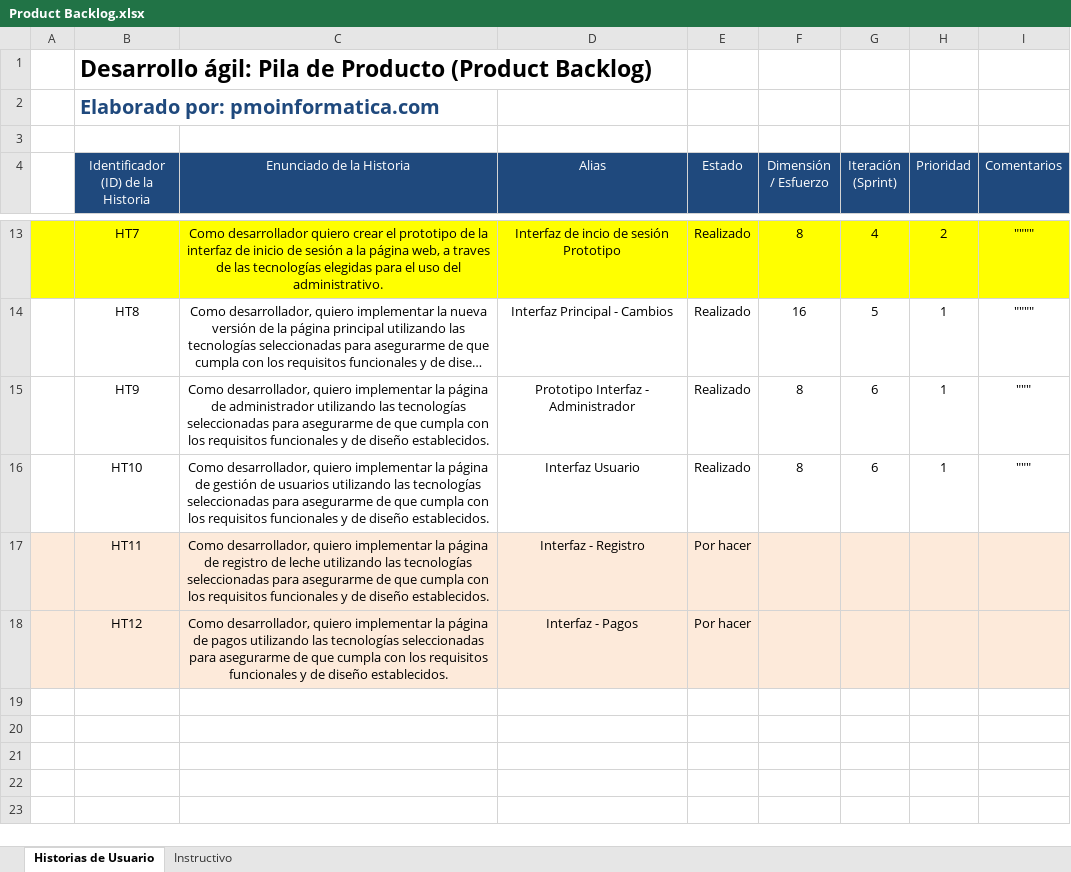
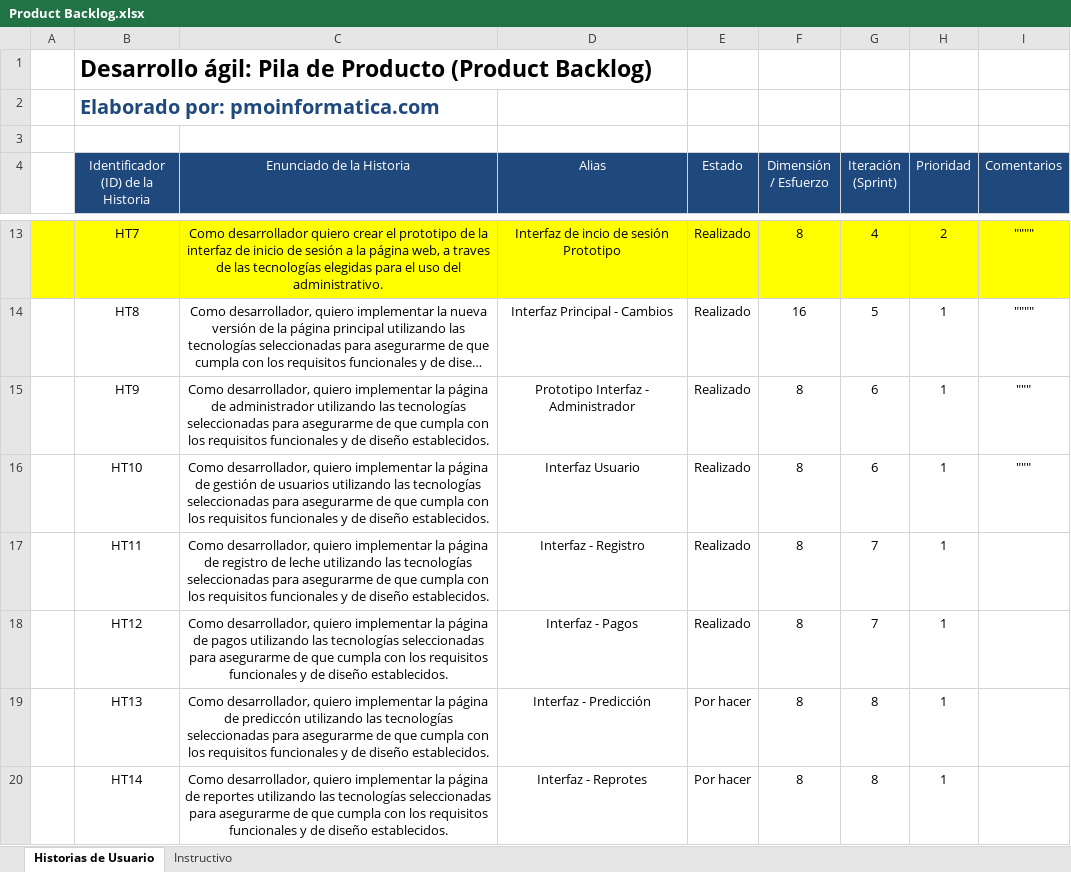
Before and after one commit to jenniferyam/Proyecto_Titulaci-n, an Excel workbook: Documentación/Product Backlog.xlsx, sheet Historias de Usuario, drawn as a sheet; only a part is shown, gaps mark what is left out; long unchanged cells end in …; values as stored, in another font and other column widths than the file's, no borders; the diff names each change by its address in the sheet, - before the commit and + after, or states it on an @@ line.

```diff
--- a/Documentación/Product Backlog.xlsx (sheet Historias de Usuario)
+++ b/Documentación/Product Backlog.xlsx (sheet Historias de Usuario)
-A17:I18 fill: #FDEADA
+A17:I18 fill: none
-E17:E18 (Estado): Por hacer
+E17:E18 (Estado): Realizado
-F17:F18 (Dimensión / Esfuerzo): (empty)
+F17:F18 (Dimensión / Esfuerzo): 8
-G17:G18 (Iteración (Sprint)): (empty)
+G17:G18 (Iteración (Sprint)): 7
-H17:H18 (Prioridad): (empty)
+H17:H18 (Prioridad): 1
+row 19:  | HT13 | Como desarrollador, quiero implementar la página de prediccón utilizando las tecnologías seleccionadas para asegurarme de que cumpla con los requisitos funcionales y de diseño establecidos. | Interfaz - Predicción | Por hacer | 8 | 8 | 1
+row 20:  | HT14 | Como desarrollador, quiero implementar la página de reportes utilizando las tecnologías seleccionadas para asegurarme de que cumpla con los requisitos funcionales y de diseño establecidos. | Interfaz - Reprotes | Por hacer | 8 | 8 | 1
```
Also changed, not shown: 1 other file.
